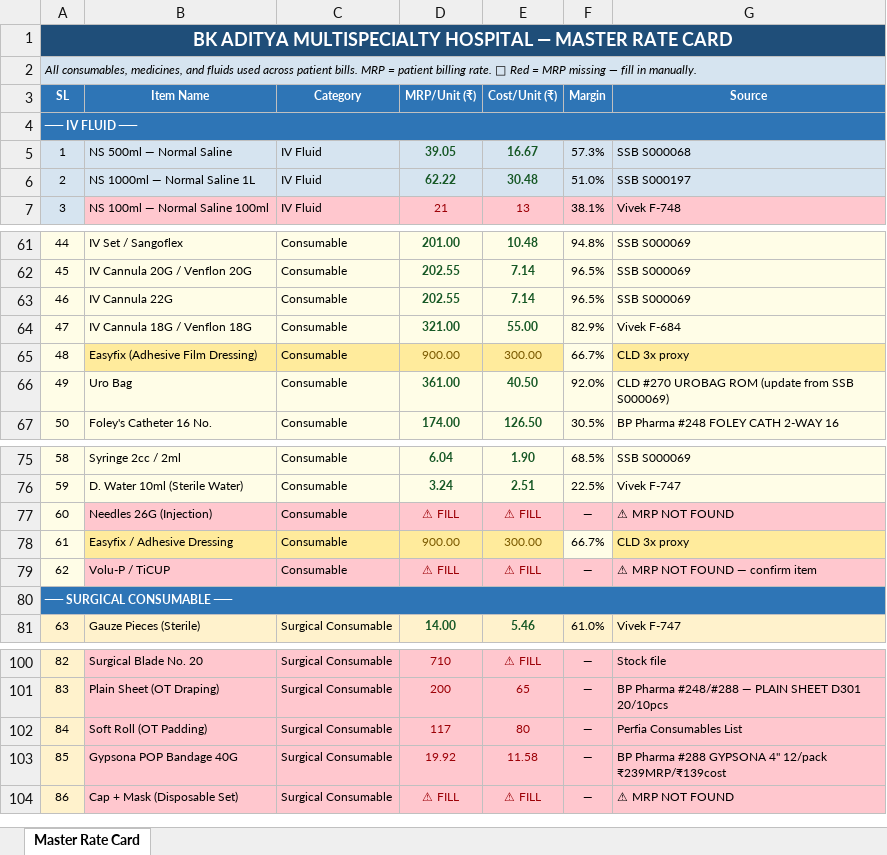
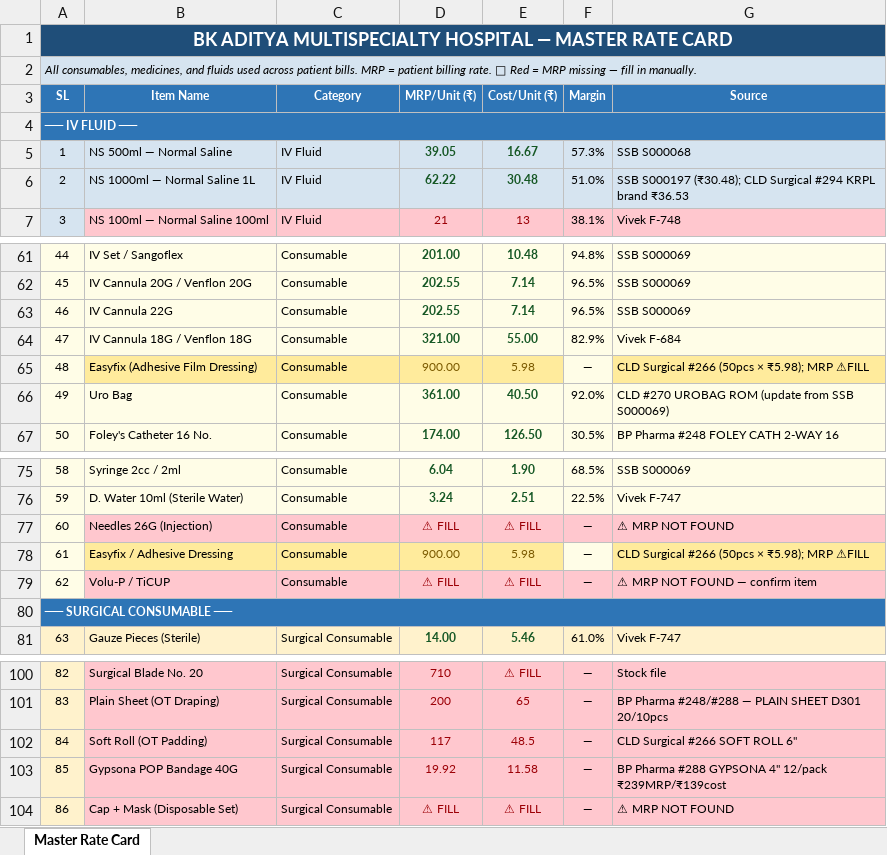
Before and after one commit to diggarishav-ai/Employee-Manager, an Excel workbook: BKAditya_MasterRateCard_UPDATED.xlsx, sheet Master Rate Card, drawn as a sheet; only a part is shown, gaps mark what is left out; values as stored, in another font and other column widths than the file's, no borders; the diff covers the shown part only; the diff names each change by its address in the sheet, - before the commit and + after, or states it on an @@ line.

```diff
--- a/BKAditya_MasterRateCard_UPDATED.xlsx (sheet Master Rate Card)
+++ b/BKAditya_MasterRateCard_UPDATED.xlsx (sheet Master Rate Card)
-G6 (Source): SSB S000197
+G6 (Source): SSB S000197 (₹30.48); CLD Surgical #294 KRPL brand ₹36.53
-E65 (Cost/Unit (₹)): 300.00
+E65 (Cost/Unit (₹)): 5.98
-F65 (Margin): 66.7%
+F65 (Margin): —
-G65 (Source): CLD 3x proxy
+G65 (Source): CLD Surgical #266 (50pcs × ₹5.98); MRP ⚠FILL
-E78 (Cost/Unit (₹)): 300.00
+E78 (Cost/Unit (₹)): 5.98
-F78 (Margin): 66.7%
+F78 (Margin): —
-G78 (Source): CLD 3x proxy
+G78 (Source): CLD Surgical #266 (50pcs × ₹5.98); MRP ⚠FILL
-E102 (Cost/Unit (₹)): 80
+E102 (Cost/Unit (₹)): 48.5
-G102 (Source): Perfia Consumables List
+G102 (Source): CLD Surgical #266 SOFT ROLL 6"
```
Also changed, not shown: 9 added rows and 38 removed rows elsewhere in this sheet.
